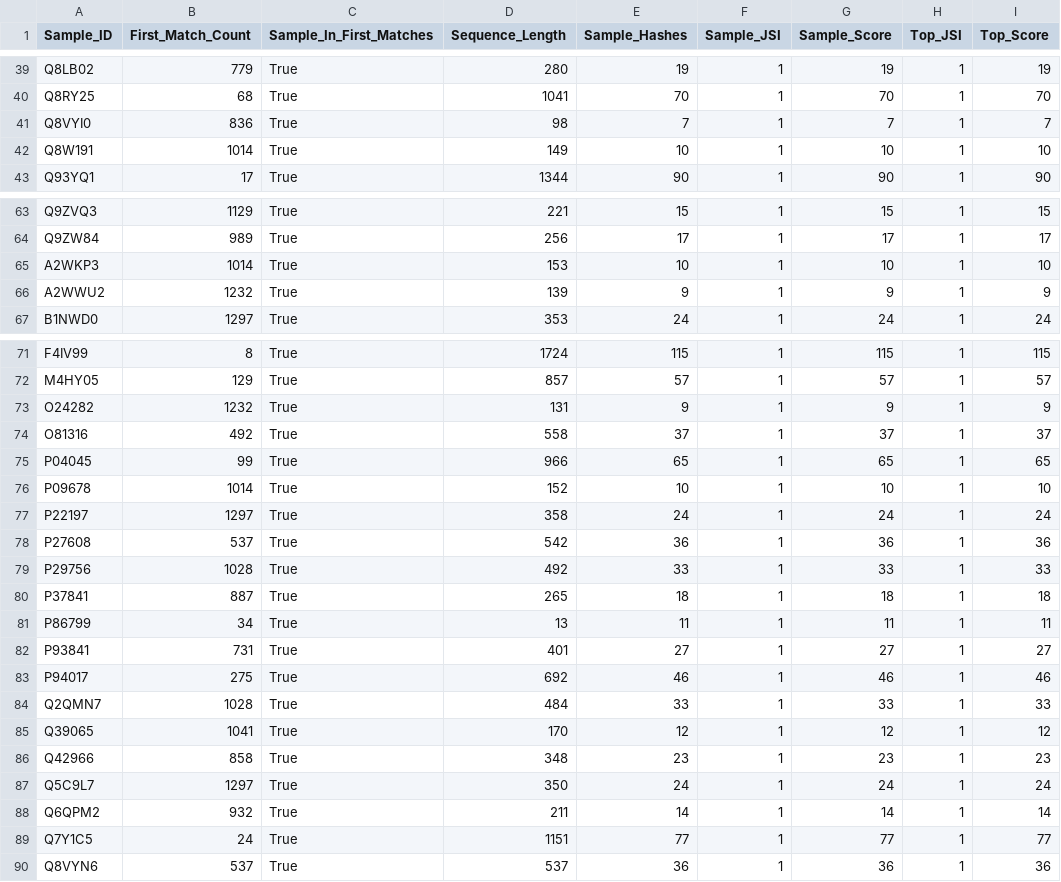
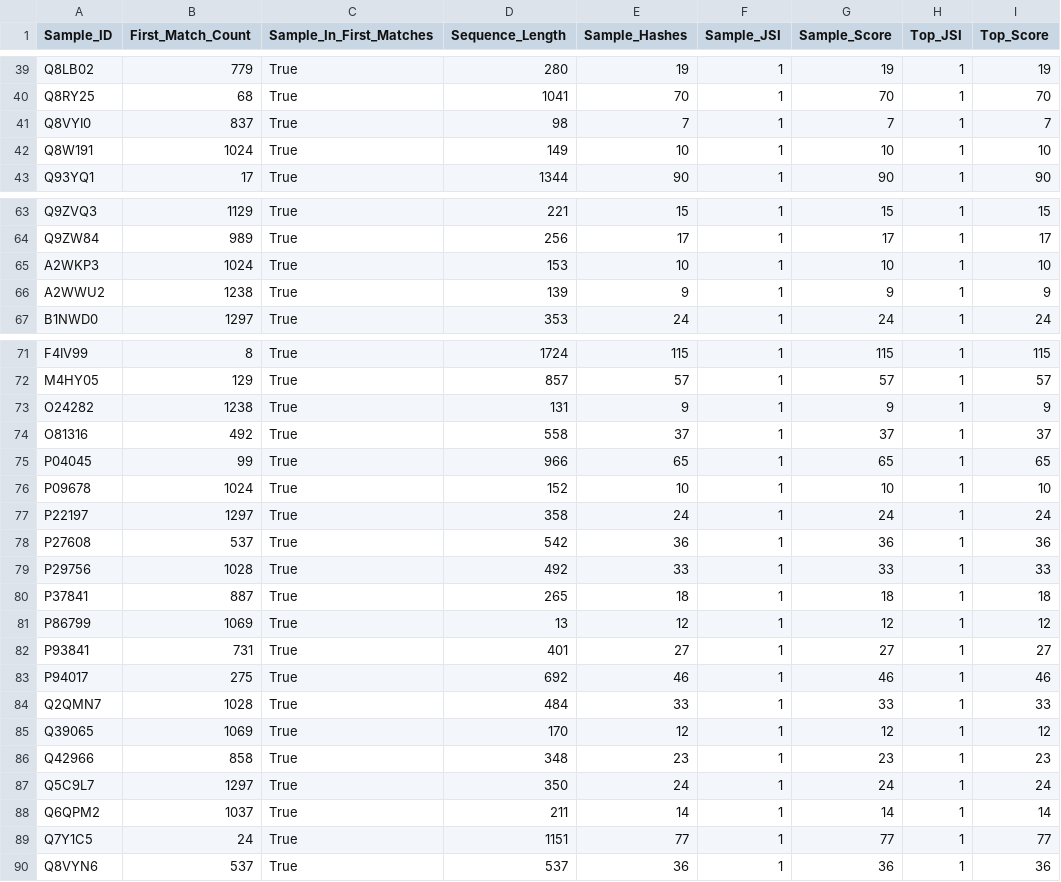
Before and after one commit to studfaensen/prot-fin-dev, a CSV file: experiments/recog_with_fft/results/test_selection.summary.csv, drawn as a sheet; only a part is shown, gaps mark what is left out; the diff covers the shown part only.

Commit message:
recog_with_fft: improved performance  - reduced memory usage, therefore:    - prevented recreation of same tuples -> using only one pointer for each tuple    - joined calculate_offsets and get_matches_per_prot to prevent saving all the tuples of appearance indices  - added multi-core support for database creation and frequency plotting  - there are some differences in the results because:    - in plot_frequencies.py, set min color value to 0, was 100    - in constellation.py, group frequencies by windows      -> in hash_gen.py, derive window index from index in constellation map      -> more hashes, as distance between windows is independent from STFT hop size

```diff
--- a/experiments/recog_with_fft/results/test_selection.summary.csv
+++ b/experiments/recog_with_fft/results/test_selection.summary.csv
@@ -40,4 +40,4 @@ Q8LB02,779,True,280,19,1,19,1,19
 Q8RY25,68,True,1041,70,1,70,1,70
-Q8VYI0,836,True,98,7,1,7,1,7
-Q8W191,1014,True,149,10,1,10,1,10
+Q8VYI0,837,True,98,7,1,7,1,7
+Q8W191,1024,True,149,10,1,10,1,10
 Q93YQ1,17,True,1344,90,1,90,1,90
@@ -64,4 +64,4 @@ Q9ZVQ3,1129,True,221,15,1,15,1,15
 Q9ZW84,989,True,256,17,1,17,1,17
-A2WKP3,1014,True,153,10,1,10,1,10
-A2WWU2,1232,True,139,9,1,9,1,9
+A2WKP3,1024,True,153,10,1,10,1,10
+A2WWU2,1238,True,139,9,1,9,1,9
 B1NWD0,1297,True,353,24,1,24,1,24
@@ -72,6 +72,6 @@ F4IV99,8,True,1724,115,1,115,1,115
 M4HY05,129,True,857,57,1,57,1,57
-O24282,1232,True,131,9,1,9,1,9
+O24282,1238,True,131,9,1,9,1,9
 O81316,492,True,558,37,1,37,1,37
 P04045,99,True,966,65,1,65,1,65
-P09678,1014,True,152,10,1,10,1,10
+P09678,1024,True,152,10,1,10,1,10
 P22197,1297,True,358,24,1,24,1,24
@@ -80,3 +80,3 @@ P29756,1028,True,492,33,1,33,1,33
 P37841,887,True,265,18,1,18,1,18
-P86799,34,True,13,11,1,11,1,11
+P86799,1069,True,13,12,1,12,1,12
 P93841,731,True,401,27,1,27,1,27
@@ -84,6 +84,6 @@ P94017,275,True,692,46,1,46,1,46
 Q2QMN7,1028,True,484,33,1,33,1,33
-Q39065,1041,True,170,12,1,12,1,12
+Q39065,1069,True,170,12,1,12,1,12
 Q42966,858,True,348,23,1,23,1,23
 Q5C9L7,1297,True,350,24,1,24,1,24
-Q6QPM2,932,True,211,14,1,14,1,14
+Q6QPM2,1037,True,211,14,1,14,1,14
 Q7Y1C5,24,True,1151,77,1,77,1,77
```
Also changed, not shown: 31 edited cells elsewhere in this file, 14 other files.
